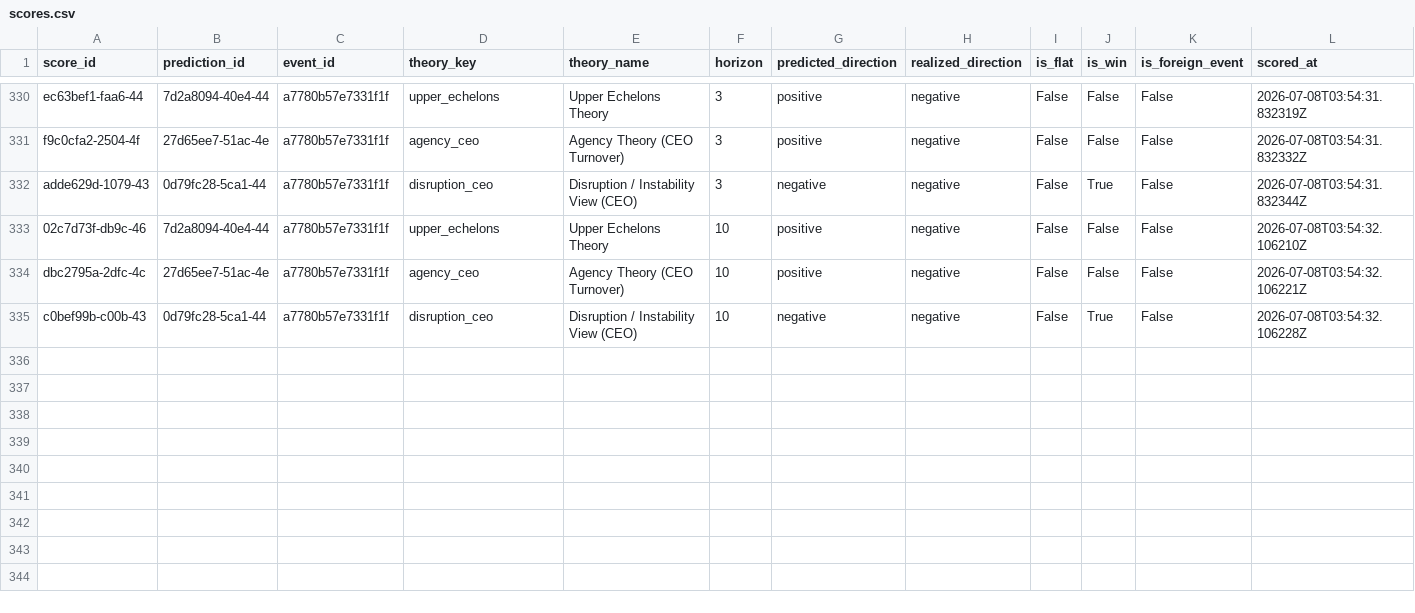
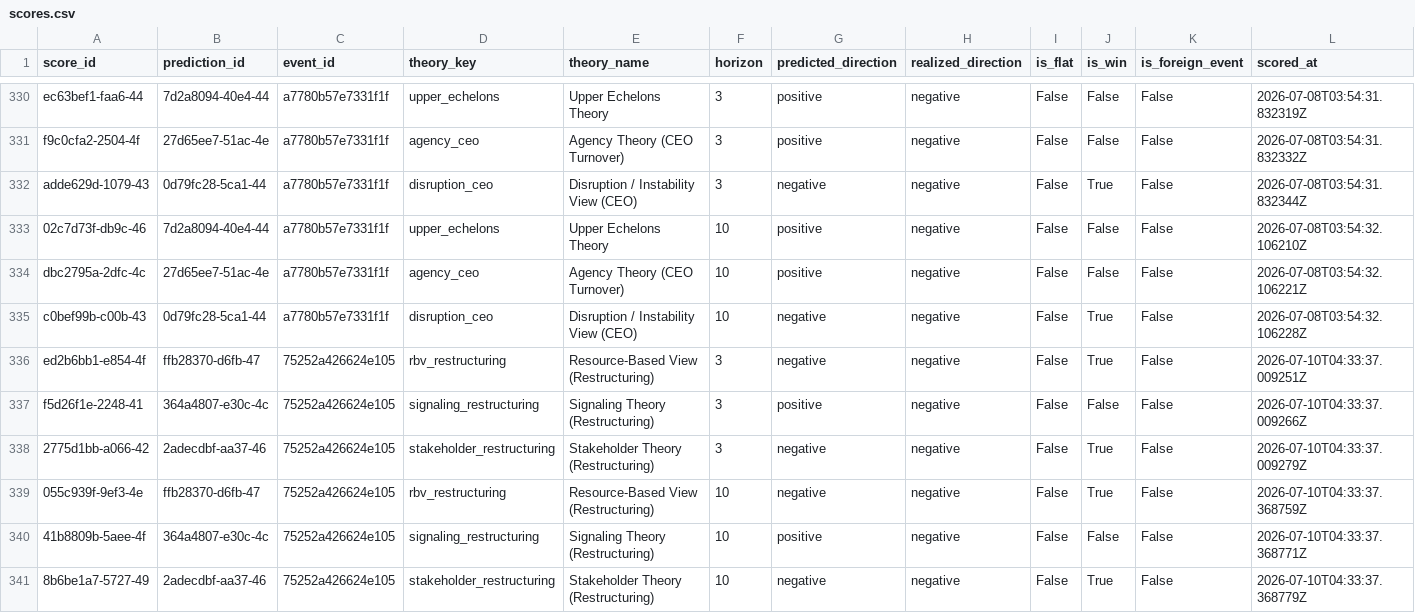
Before and after one commit to Arthurliangli/strategic-event-tracker, a CSV file: data/outcomes/scores.csv, drawn as a sheet; only a part is shown, gaps mark what is left out.

Commit message:
score: 2026-07-10 04:33 UTC — auto-update outcomes & scores

```diff
--- a/data/outcomes/scores.csv
+++ b/data/outcomes/scores.csv
@@ -335 +335,7 @@ dbc2795a-2dfc-4c,27d65ee7-51ac-4e,a7780b57e7331f1f,agency_ceo,Agency Theory (CEO
 c0bef99b-c00b-43,0d79fc28-5ca1-44,a7780b57e7331f1f,disruption_ceo,Disruption / Instability View (CEO),10,negative,negative,False,True,False,2026-07-08T03:54:32.106228Z
+ed2b6bb1-e854-4f,ffb28370-d6fb-47,75252a426624e105,rbv_restructuring,Resource-Based View (Restructuring),3,negative,negative,False,True,False,2026-07-10T04:33:37.009251Z
+f5d26f1e-2248-41,364a4807-e30c-4c,75252a426624e105,signaling_restructuring,Signaling Theory (Restructuring),3,positive,negative,False,False,False,2026-07-10T04:33:37.009266Z
+2775d1bb-a066-42,2adecdbf-aa37-46,75252a426624e105,stakeholder_restructuring,Stakeholder Theory (Restructuring),3,negative,negative,False,True,False,2026-07-10T04:33:37.009279Z
+055c939f-9ef3-4e,ffb28370-d6fb-47,75252a426624e105,rbv_restructuring,Resource-Based View (Restructuring),10,negative,negative,False,True,False,2026-07-10T04:33:37.368759Z
+41b8809b-5aee-4f,364a4807-e30c-4c,75252a426624e105,signaling_restructuring,Signaling Theory (Restructuring),10,positive,negative,False,False,False,2026-07-10T04:33:37.368771Z
+8b6be1a7-5727-49,2adecdbf-aa37-46,75252a426624e105,stakeholder_restructuring,Stakeholder Theory (Restructuring),10,negative,negative,False,True,False,2026-07-10T04:33:37.368779Z
```
